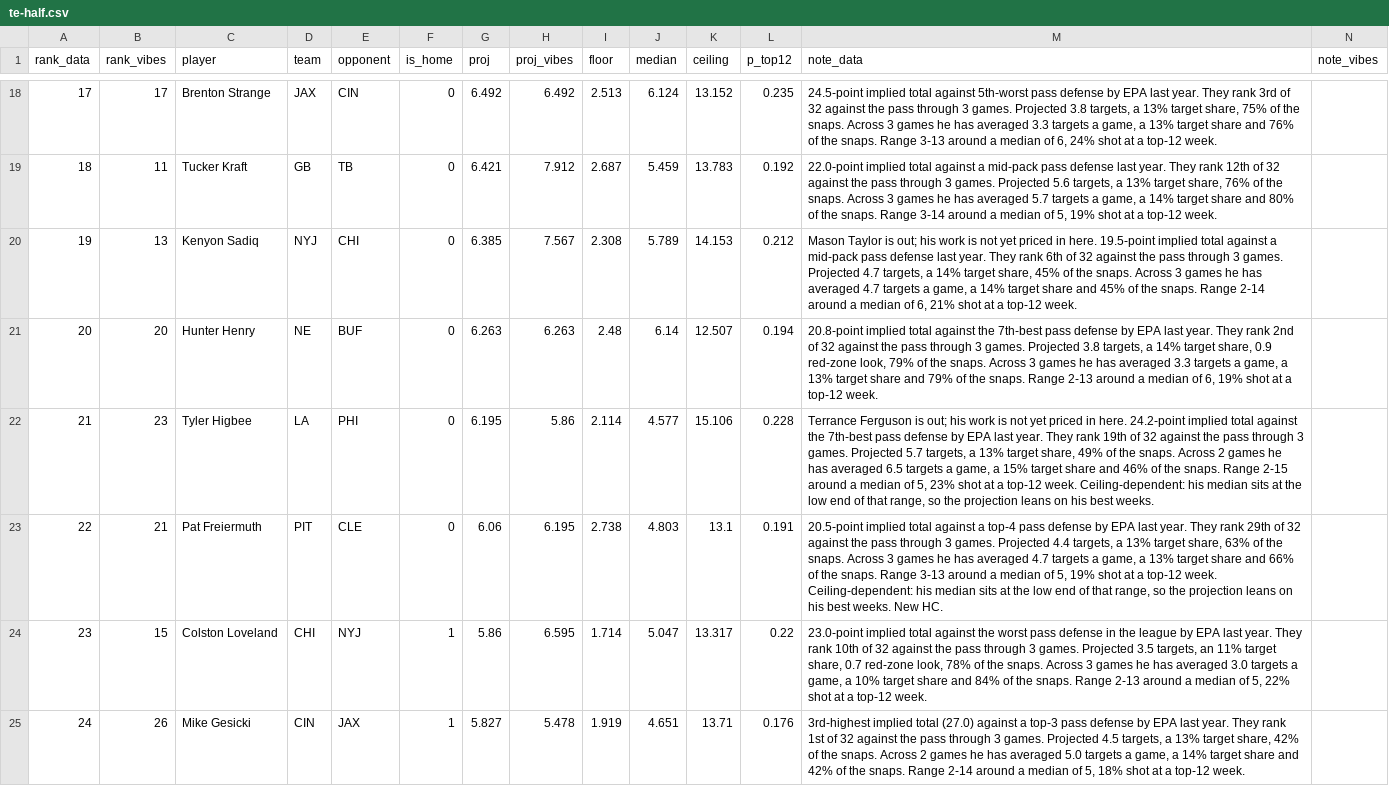
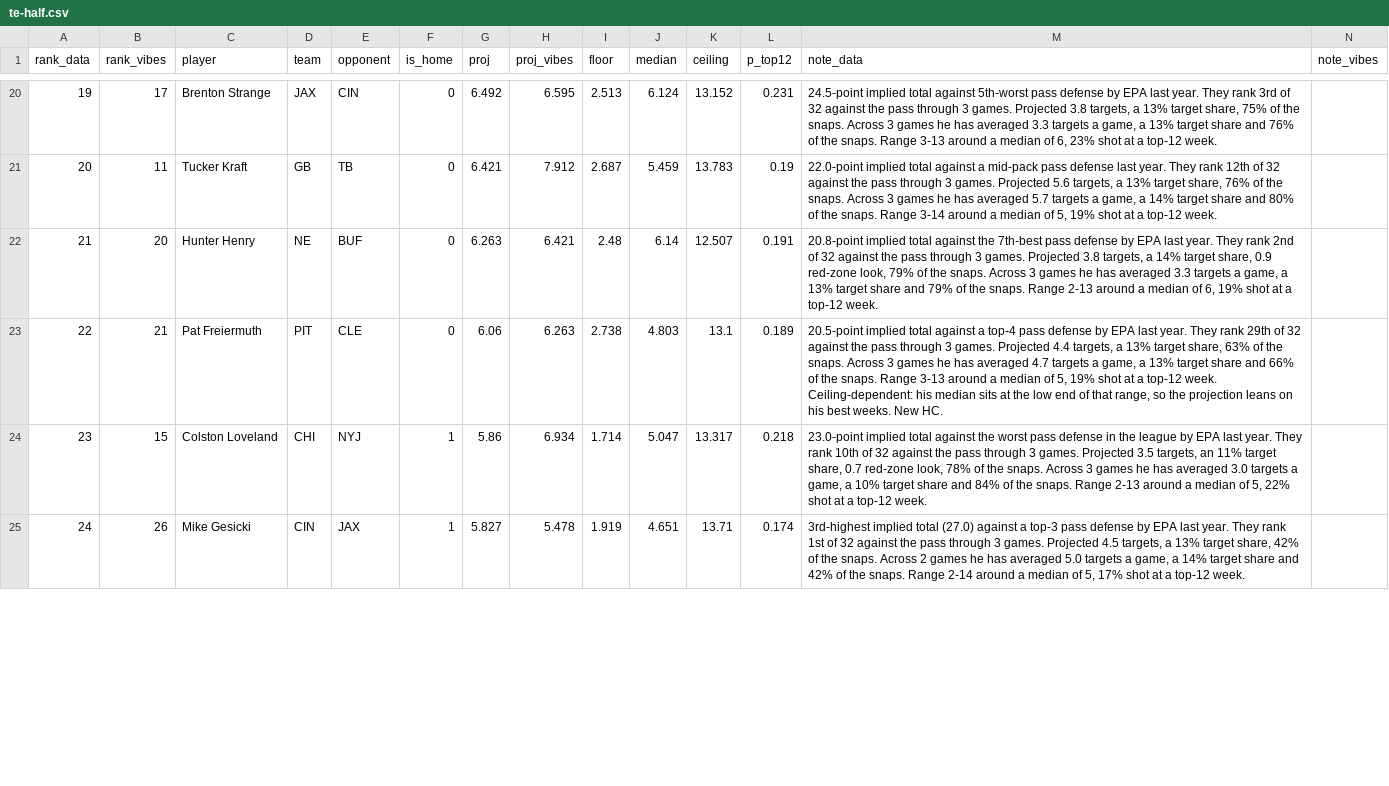
Before and after one commit to maditphillips/The-Delta-Duo, a CSV file: data/weekly/2026/week-04/te-half.csv, drawn as a sheet; only a part is shown, gaps mark what is left out; removed rows and columns are numbered as before the commit, all else as after; the diff covers the shown part only; the diff names each change by its address in the sheet, - before the commit and + after, or states it on an @@ line.

```diff
--- a/data/weekly/2026/week-04/te-half.csv
+++ b/data/weekly/2026/week-04/te-half.csv
-A20 (rank_data): 17
+A20 (rank_data): 19
-H20 (proj_vibes): 6.492
+H20 (proj_vibes): 6.595
-L20 (p_top12): 0.235
+L20 (p_top12): 0.231
-M20 (note_data): …of 6, 24% shot at…
+M20 (note_data): …of 6, 23% shot at…
-A21 (rank_data): 18
+A21 (rank_data): 20
-L21 (p_top12): 0.192
+L21 (p_top12): 0.19
-row 20: 19 | 13 | Kenyon Sadiq | NYJ | CHI | 0 | 6.385 | 7.567 | 2.308 | 5.789 | 14.153 | 0.212 | Mason Taylor is out; his work is not yet priced in here. 19.5-point implied total against a mid-pack pass defense last year. They rank 6th of 32 against the pass through 3 games. Projected 4.7 targets, a 14% target share, 45% of the snaps. Across 3 games he has averaged 4.7 targets a game, a 14% target share and 45% of the snaps. Range 2-14 around a median of 6, 21% shot at a top-12 week.
-A22 (rank_data): 20
+A22 (rank_data): 21
-H22 (proj_vibes): 6.263
+H22 (proj_vibes): 6.421
-L22 (p_top12): 0.194
+L22 (p_top12): 0.191
-row 22: 21 | 23 | Tyler Higbee | LA | PHI | 0 | 6.195 | 5.86 | 2.114 | 4.577 | 15.106 | 0.228 | Terrance Ferguson is out; his work is not yet priced in here. 24.2-point implied total against the 7th-best pass defense by EPA last year. They rank 19th of 32 against the pass through 3 games. Projected 5.7 targets, a 13% target share, 49% of the snaps. Across 2 games he has averaged 6.5 targets a game, a 15% target share and 46% of the snaps. Range 2-15 around a median of 5, 23% shot at a top-12 week. Ceiling-dependent: his median sits at the low end of that range, so the projection leans on his best weeks.
-H23 (proj_vibes): 6.195
+H23 (proj_vibes): 6.263
-L23 (p_top12): 0.191
+L23 (p_top12): 0.189
-H24 (proj_vibes): 6.595
+H24 (proj_vibes): 6.934
-L24 (p_top12): 0.22
+L24 (p_top12): 0.218
-L25 (p_top12): 0.176
+L25 (p_top12): 0.174
-M25 (note_data): …of 5, 18% shot at…
+M25 (note_data): …of 5, 17% shot at…
```
Also changed, not shown: 2 added rows and 39 edited cells elsewhere in this file, data/weekly/2026/week-04/rb-half.csv, data/weekly/2026/week-04/rb-ppr.csv, 5 other files.
